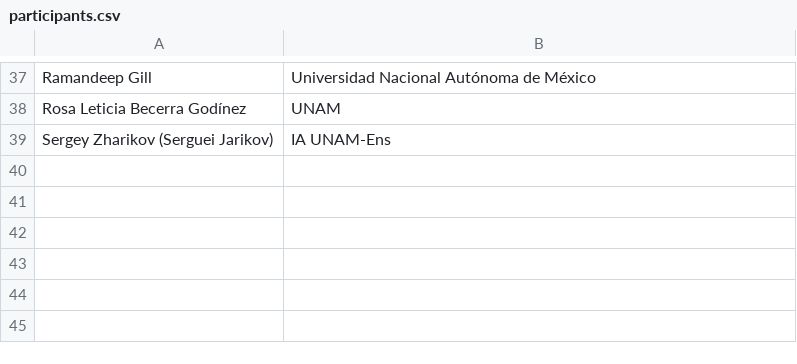
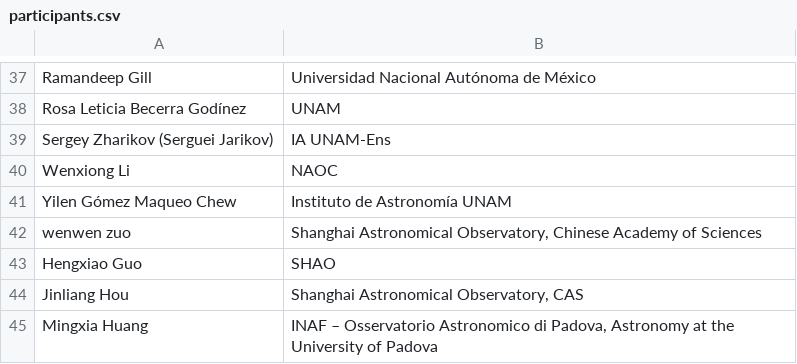
Before and after one commit to Astro-Squirtle/tp2m-meeting-web, a CSV file: src/data/participants.csv, drawn as a sheet; only a part is shown, gaps mark what is left out; the diff names each change by its address in the sheet, - before the commit and + after, or states it on an @@ line.

Commit message:
add participants

```diff
--- a/src/data/participants.csv
+++ b/src/data/participants.csv
+row 40: Wenxiong Li | NAOC
+row 41: Yilen Gómez Maqueo Chew | Instituto de Astronomía UNAM
+row 42: wenwen zuo | Shanghai Astronomical Observatory, Chinese Academy of Sciences
+row 43: Hengxiao Guo | SHAO
+row 44: Jinliang Hou | Shanghai Astronomical Observatory, CAS
+row 45: Mingxia Huang | INAF – Osservatorio Astronomico di Padova, Astronomy at the University of Padova
```
